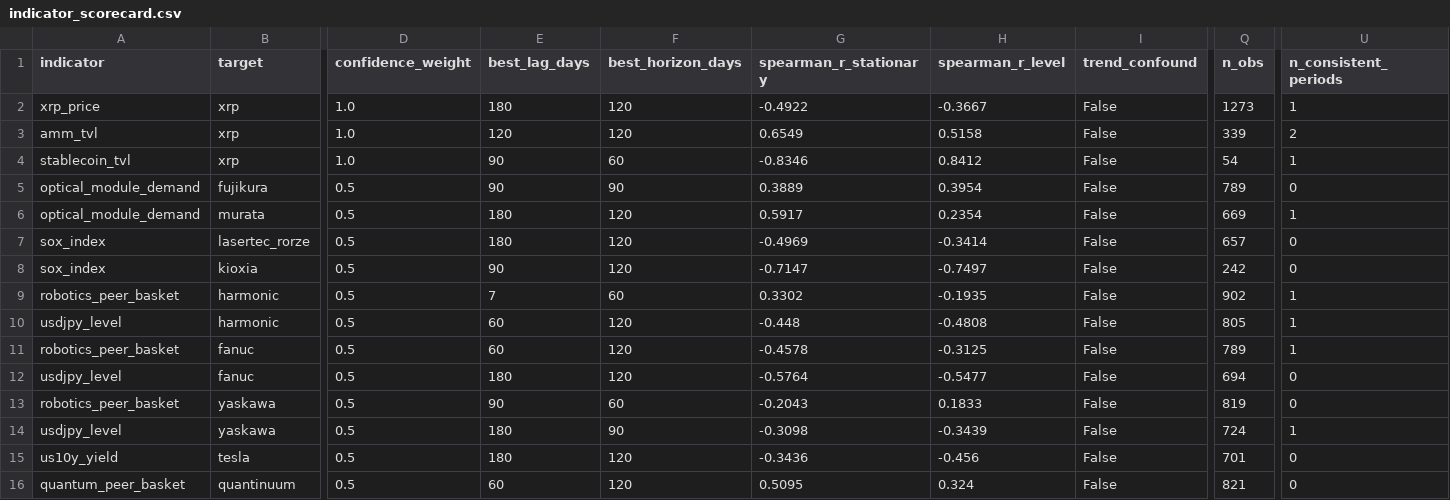
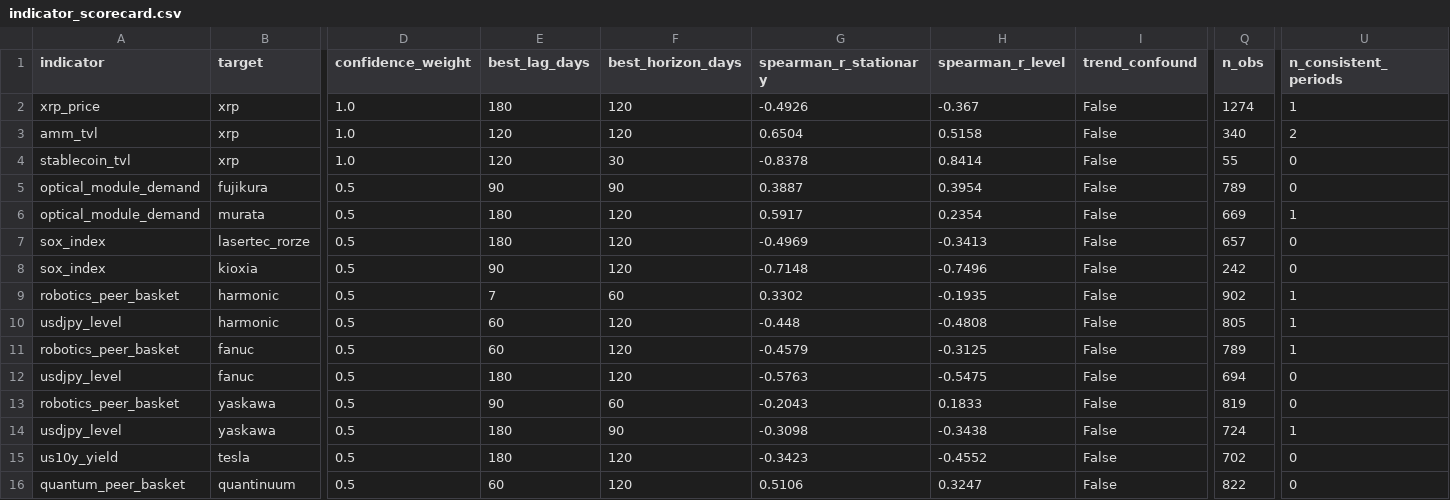
Before and after one commit to daisei0810-sudo/kabu-shihyo, a CSV file: outputs/indicator_scorecard.csv, drawn as a sheet; only a part is shown, gaps mark what is left out; the diff names each change by its address in the sheet, - before the commit and + after, or states it on an @@ line.

```diff
--- a/outputs/indicator_scorecard.csv
+++ b/outputs/indicator_scorecard.csv
-G2 (spearman_r_stationary): -0.4922
+G2 (spearman_r_stationary): -0.4926
-H2 (spearman_r_level): -0.3667
+H2 (spearman_r_level): -0.367
-Q2 (n_obs): 1273
+Q2 (n_obs): 1274
-G3 (spearman_r_stationary): 0.6549
+G3 (spearman_r_stationary): 0.6504
-Q3 (n_obs): 339
+Q3 (n_obs): 340
-E4 (best_lag_days): 90
+E4 (best_lag_days): 120
-F4 (best_horizon_days): 60
+F4 (best_horizon_days): 30
-G4 (spearman_r_stationary): -0.8346
+G4 (spearman_r_stationary): -0.8378
-H4 (spearman_r_level): 0.8412
+H4 (spearman_r_level): 0.8414
-Q4 (n_obs): 54
+Q4 (n_obs): 55
-U4 (n_consistent_periods): 1
+U4 (n_consistent_periods): 0
-G5 (spearman_r_stationary): 0.3889
+G5 (spearman_r_stationary): 0.3887
-H7 (spearman_r_level): -0.3414
+H7 (spearman_r_level): -0.3413
-G8 (spearman_r_stationary): -0.7147
+G8 (spearman_r_stationary): -0.7148
-H8 (spearman_r_level): -0.7497
+H8 (spearman_r_level): -0.7496
-G11 (spearman_r_stationary): -0.4578
+G11 (spearman_r_stationary): -0.4579
-G12 (spearman_r_stationary): -0.5764
+G12 (spearman_r_stationary): -0.5763
-H12 (spearman_r_level): -0.5477
+H12 (spearman_r_level): -0.5475
-H14 (spearman_r_level): -0.3439
+H14 (spearman_r_level): -0.3438
-G15 (spearman_r_stationary): -0.3436
+G15 (spearman_r_stationary): -0.3423
-H15 (spearman_r_level): -0.456
+H15 (spearman_r_level): -0.4552
-Q15 (n_obs): 701
+Q15 (n_obs): 702
-G16 (spearman_r_stationary): 0.5095
+G16 (spearman_r_stationary): 0.5106
-H16 (spearman_r_level): 0.324
+H16 (spearman_r_level): 0.3247
-Q16 (n_obs): 821
+Q16 (n_obs): 822
```
Also changed, not shown: outputs/cycle_scores.csv, outputs/demand_index_scores.csv, 14 other files.
